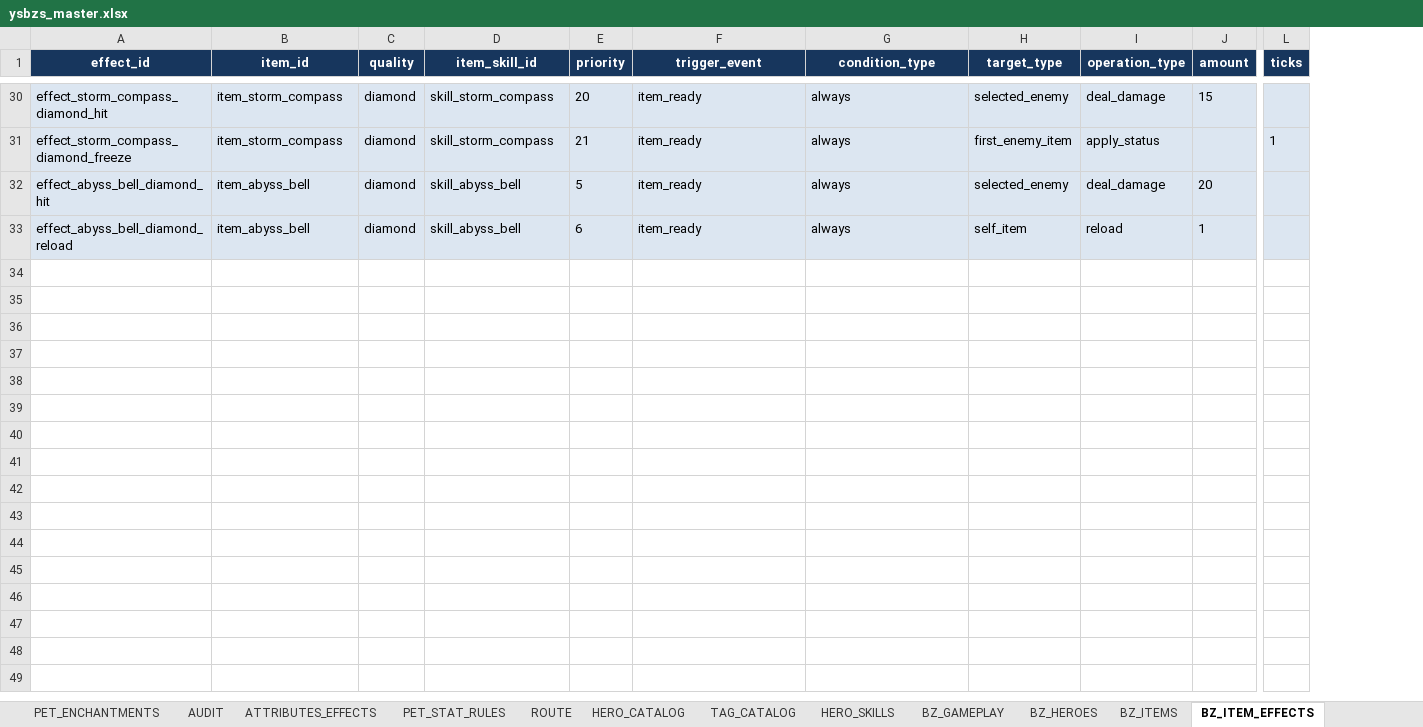
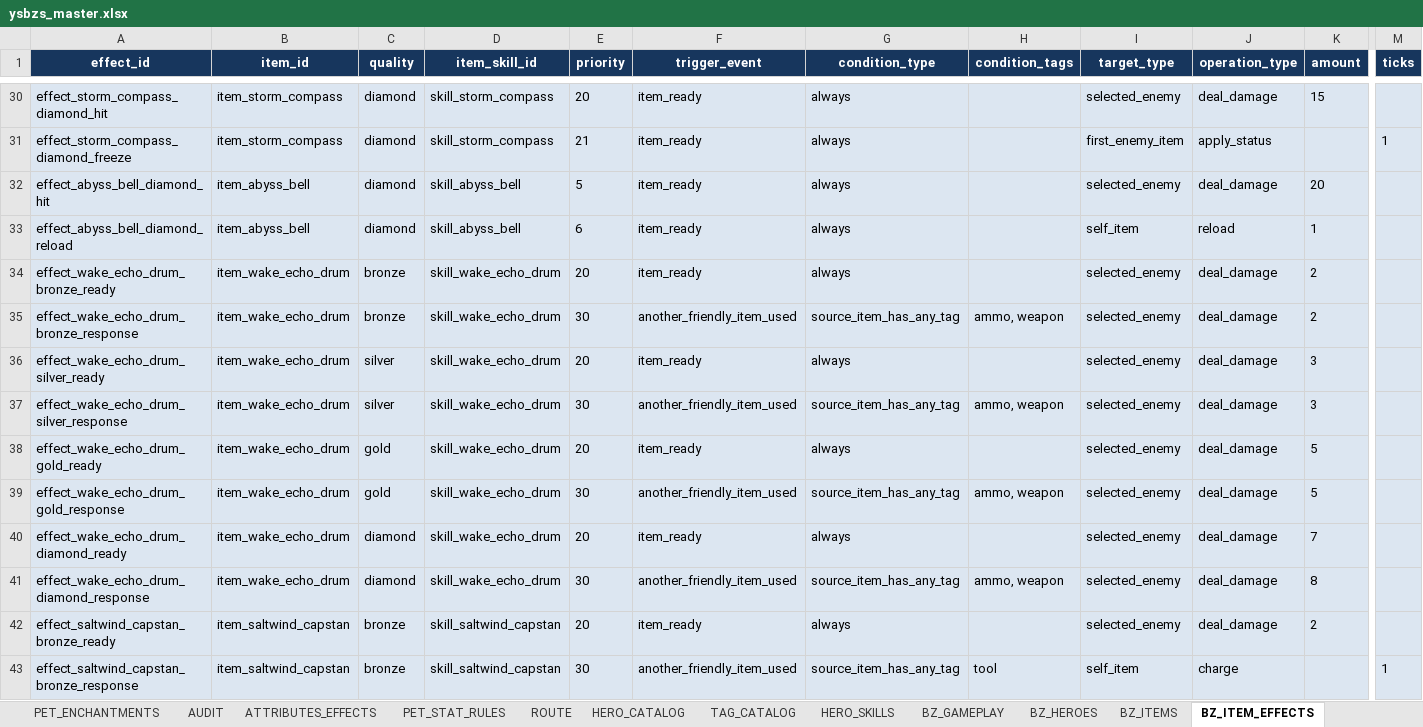
Before and after one commit to jyf0330/ysbzs, an Excel workbook: xlsx/ysbzs_master.xlsx, sheet BZ_ITEM_EFFECTS, drawn as a sheet; only a part is shown, gaps mark what is left out; values as stored, in another font and other column widths than the file's, no borders; rows hold the shown columns only; the diff covers the shown part only; the diff names each change by its address in the sheet, - before the commit and + after, or states it on an @@ line.

```diff
--- a/xlsx/ysbzs_master.xlsx (sheet BZ_ITEM_EFFECTS)
+++ b/xlsx/ysbzs_master.xlsx (sheet BZ_ITEM_EFFECTS)
+column H (condition_tags), empty
+row 34: effect_wake_echo_drum_bronze_ready | item_wake_echo_drum | bronze | skill_wake_echo_drum | 20 | item_ready | always |  | selected_enemy | deal_damage | 2
+row 35: effect_wake_echo_drum_bronze_response | item_wake_echo_drum | bronze | skill_wake_echo_drum | 30 | another_friendly_item_used | source_item_has_any_tag | ammo, weapon | selected_enemy | deal_damage | 2
+row 36: effect_wake_echo_drum_silver_ready | item_wake_echo_drum | silver | skill_wake_echo_drum | 20 | item_ready | always |  | selected_enemy | deal_damage | 3
+row 37: effect_wake_echo_drum_silver_response | item_wake_echo_drum | silver | skill_wake_echo_drum | 30 | another_friendly_item_used | source_item_has_any_tag | ammo, weapon | selected_enemy | deal_damage | 3
+row 38: effect_wake_echo_drum_gold_ready | item_wake_echo_drum | gold | skill_wake_echo_drum | 20 | item_ready | always |  | selected_enemy | deal_damage | 5
+row 39: effect_wake_echo_drum_gold_response | item_wake_echo_drum | gold | skill_wake_echo_drum | 30 | another_friendly_item_used | source_item_has_any_tag | ammo, weapon | selected_enemy | deal_damage | 5
+row 40: effect_wake_echo_drum_diamond_ready | item_wake_echo_drum | diamond | skill_wake_echo_drum | 20 | item_ready | always |  | selected_enemy | deal_damage | 7
+row 41: effect_wake_echo_drum_diamond_response | item_wake_echo_drum | diamond | skill_wake_echo_drum | 30 | another_friendly_item_used | source_item_has_any_tag | ammo, weapon | selected_enemy | deal_damage | 8
+row 42: effect_saltwind_capstan_bronze_ready | item_saltwind_capstan | bronze | skill_saltwind_capstan | 20 | item_ready | always |  | selected_enemy | deal_damage | 2
+row 43: effect_saltwind_capstan_bronze_response | item_saltwind_capstan | bronze | skill_saltwind_capstan | 30 | another_friendly_item_used | source_item_has_any_tag | tool | self_item | charge |  | 1
```
Also changed, not shown: 14 added rows elsewhere in this sheet, sheet BZ_ENCHANTMENTS, sheet BZ_ITEMS, sheet BZ_ITEM_UPGRADES, sheet BZ_GAMEPLAY, sheet BZ_STALL_OFFERS, sheet BZ_GHOST_SNAPSHOTS, 2 more sheets, 14 other files.
